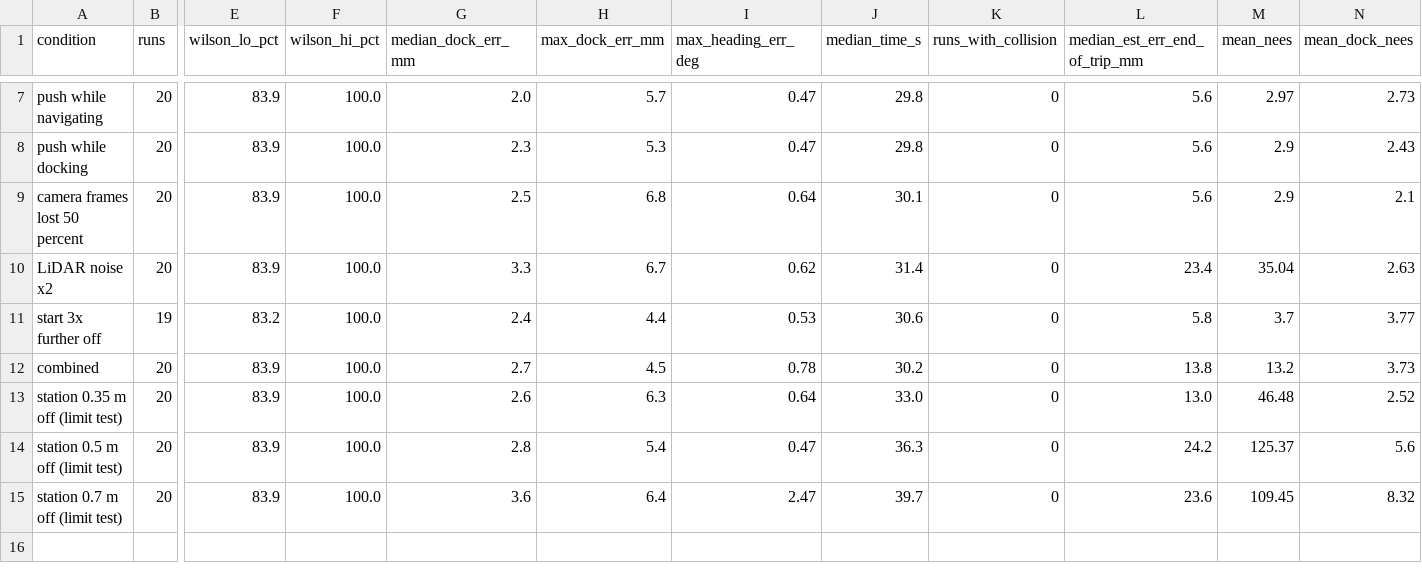
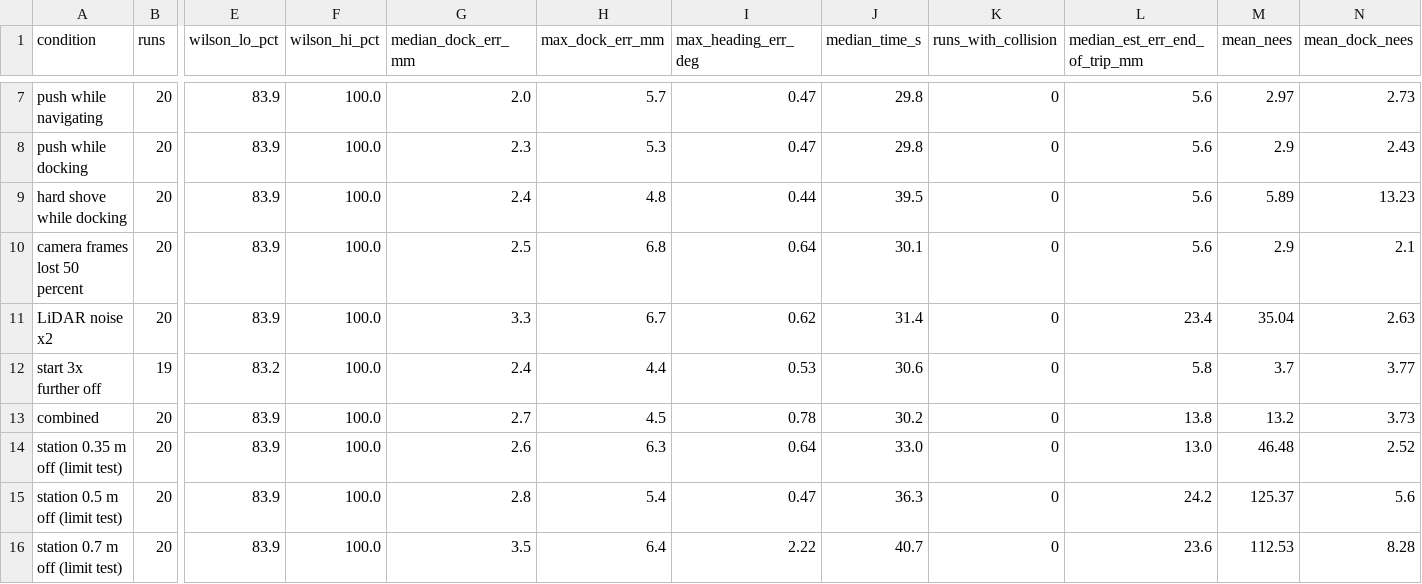
Before and after one commit to ahmedelzarw1/Sensors-and-Control-Track-A, a CSV file: results/robustness/summary.csv, drawn as a sheet; only a part is shown, gaps mark what is left out; addresses are those after the commit; rows hold the shown columns only; the diff names each change by its address in the sheet, - before the commit and + after, or states it on an @@ line.

```diff
--- a/results/robustness/summary.csv
+++ b/results/robustness/summary.csv
+row 9: hard shove while docking | 20 | 83.9 | 100.0 | 2.4 | 4.8 | 0.44 | 39.5 | 0 | 5.6 | 5.89 | 13.23
-G16 (median_dock_err_mm): 3.6
+G16 (median_dock_err_mm): 3.5
-I16 (max_heading_err_deg): 2.47
+I16 (max_heading_err_deg): 2.22
-J16 (median_time_s): 39.7
+J16 (median_time_s): 40.7
-M16 (mean_nees): 109.45
+M16 (mean_nees): 112.53
-N16 (mean_dock_nees): 8.32
+N16 (mean_dock_nees): 8.28
```
Also changed, not shown: results/demo/summary.csv, results/tradeoffs/summary.csv, 6 other files.
